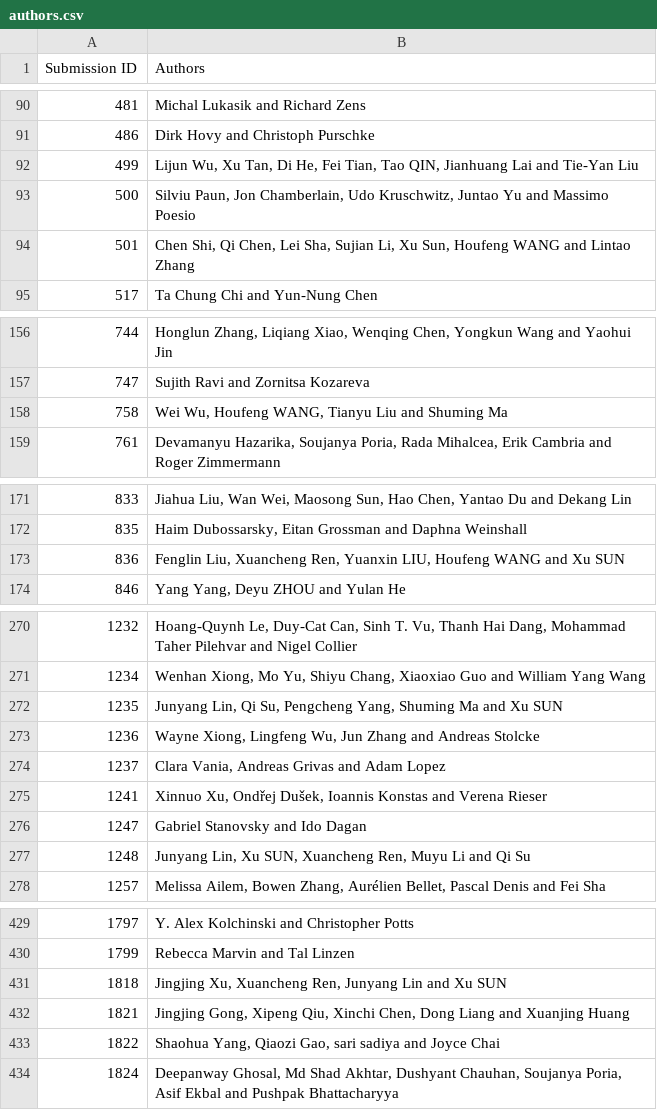
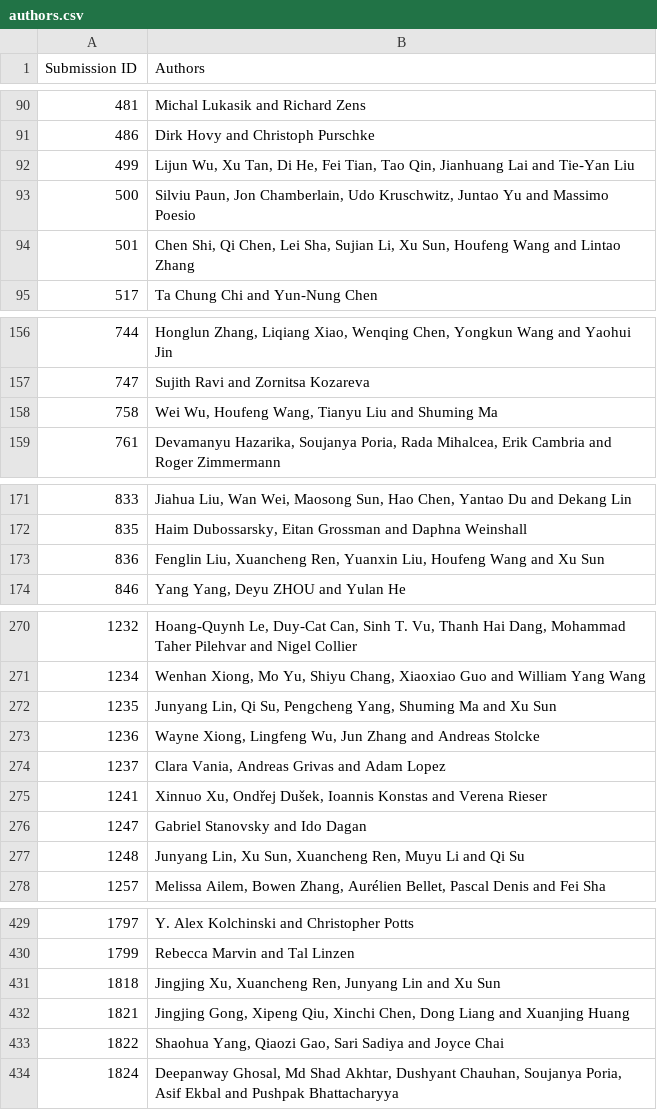
Before and after one commit to cuhksam/emnlp2019.github.io, a CSV file: scripts/data/authors.csv, drawn as a sheet; only a part is shown, gaps mark what is left out; the diff covers the shown part only.

Commit message:
fixed typo in zhimin li's name, and author capitalization

```diff
--- a/scripts/data/authors.csv
+++ b/scripts/data/authors.csv
@@ -91,5 +91,5 @@
 "486","Dirk Hovy and Christoph Purschke",
-"499","Lijun Wu, Xu Tan, Di He, Fei Tian, Tao QIN, Jianhuang Lai and Tie-Yan Liu",
+"499","Lijun Wu, Xu Tan, Di He, Fei Tian, Tao Qin, Jianhuang Lai and Tie-Yan Liu",
 "500","Silviu Paun, Jon Chamberlain, Udo Kruschwitz, Juntao Yu and Massimo Poesio",
-"501","Chen Shi, Qi Chen, Lei Sha, Sujian Li, Xu Sun, Houfeng WANG and Lintao Zhang",
+"501","Chen Shi, Qi Chen, Lei Sha, Sujian Li, Xu Sun, Houfeng Wang and Lintao Zhang",
 "517","Ta Chung Chi and Yun-Nung Chen",
@@ -157,3 +157,3 @@
 "747","Sujith Ravi and Zornitsa Kozareva",
-"758","Wei Wu, Houfeng WANG, Tianyu Liu and Shuming Ma",
+"758","Wei Wu, Houfeng Wang, Tianyu Liu and Shuming Ma",
 "761","Devamanyu Hazarika, Soujanya Poria, Rada Mihalcea, Erik Cambria and Roger Zimmermann",
@@ -172,3 +172,3 @@
 "835","Haim Dubossarsky, Eitan Grossman and Daphna Weinshall",
-"836","Fenglin Liu, Xuancheng Ren, Yuanxin LIU, Houfeng WANG and Xu SUN",
+"836","Fenglin Liu, Xuancheng Ren, Yuanxin Liu, Houfeng Wang and Xu Sun",
 "846","Yang Yang, Deyu ZHOU and Yulan He",
@@ -271,3 +271,3 @@
 "1234","Wenhan Xiong, Mo Yu, Shiyu Chang, Xiaoxiao Guo and William Yang Wang",
-"1235","Junyang Lin, Qi Su, Pengcheng Yang, Shuming Ma and Xu SUN",
+"1235","Junyang Lin, Qi Su, Pengcheng Yang, Shuming Ma and Xu Sun",
 "1236","Wayne Xiong, Lingfeng Wu, Jun Zhang and Andreas Stolcke",
@@ -276,3 +276,3 @@
 "1247","Gabriel Stanovsky and Ido Dagan",
-"1248","Junyang Lin, Xu SUN, Xuancheng Ren, Muyu Li and Qi Su",
+"1248","Junyang Lin, Xu Sun, Xuancheng Ren, Muyu Li and Qi Su",
 "1257","Melissa Ailem, Bowen Zhang, Aurélien Bellet, Pascal Denis and Fei Sha",
@@ -430,5 +430,5 @@
 "1799","Rebecca Marvin and Tal Linzen",
-"1818","Jingjing Xu, Xuancheng Ren, Junyang Lin and Xu SUN",
+"1818","Jingjing Xu, Xuancheng Ren, Junyang Lin and Xu Sun",
 "1821","Jingjing Gong, Xipeng Qiu, Xinchi Chen, Dong Liang and Xuanjing Huang",
-"1822","Shaohua Yang, Qiaozi Gao, sari sadiya and Joyce Chai",
+"1822","Shaohua Yang, Qiaozi Gao, Sari Sadiya and Joyce Chai",
 "1824","Deepanway Ghosal, Md Shad Akhtar, Dushyant Chauhan, Soujanya Poria, Asif Ekbal and Pushpak Bhattacharyya",
```
Also changed, not shown: 6 edited cells elsewhere in this file.
